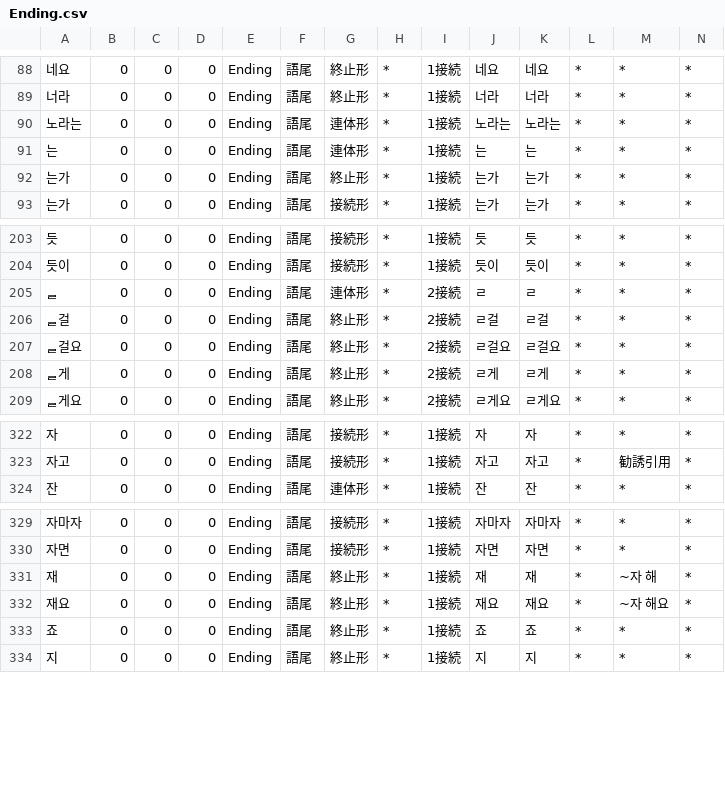
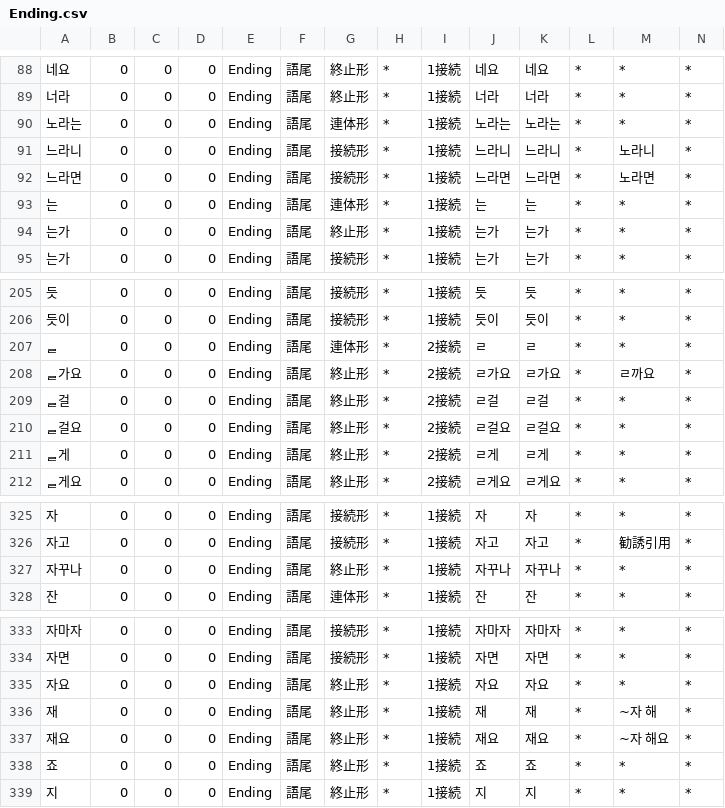
Before and after one commit to okikirmui/handic, a CSV file: seed/Ending.csv, drawn as a sheet; only a part is shown, gaps mark what is left out; rows hold the shown columns only; the diff names each change by its address in the sheet, - before the commit and + after, or states it on an @@ line.

```diff
--- a/seed/Ending.csv
+++ b/seed/Ending.csv
+row 91: 느라니 | 0 | 0 | 0 | Ending | 語尾 | 接続形 | * | 1接続 | 느라니 | 느라니 | * | 노라니 | *
+row 92: 느라면 | 0 | 0 | 0 | Ending | 語尾 | 接続形 | * | 1接続 | 느라면 | 느라면 | * | 노라면 | *
+row 208: ᆯ가요 | 0 | 0 | 0 | Ending | 語尾 | 終止形 | * | 2接続 | ㄹ가요 | ㄹ가요 | * | ㄹ까요 | *
+row 327: 자꾸나 | 0 | 0 | 0 | Ending | 語尾 | 終止形 | * | 1接続 | 자꾸나 | 자꾸나 | * | * | *
+row 335: 자요 | 0 | 0 | 0 | Ending | 語尾 | 終止形 | * | 1接続 | 자요 | 자요 | * | * | *
```
Also changed, not shown: seed/Adjective.Aux.csv, seed/Adjective.csv, 5 other files.
